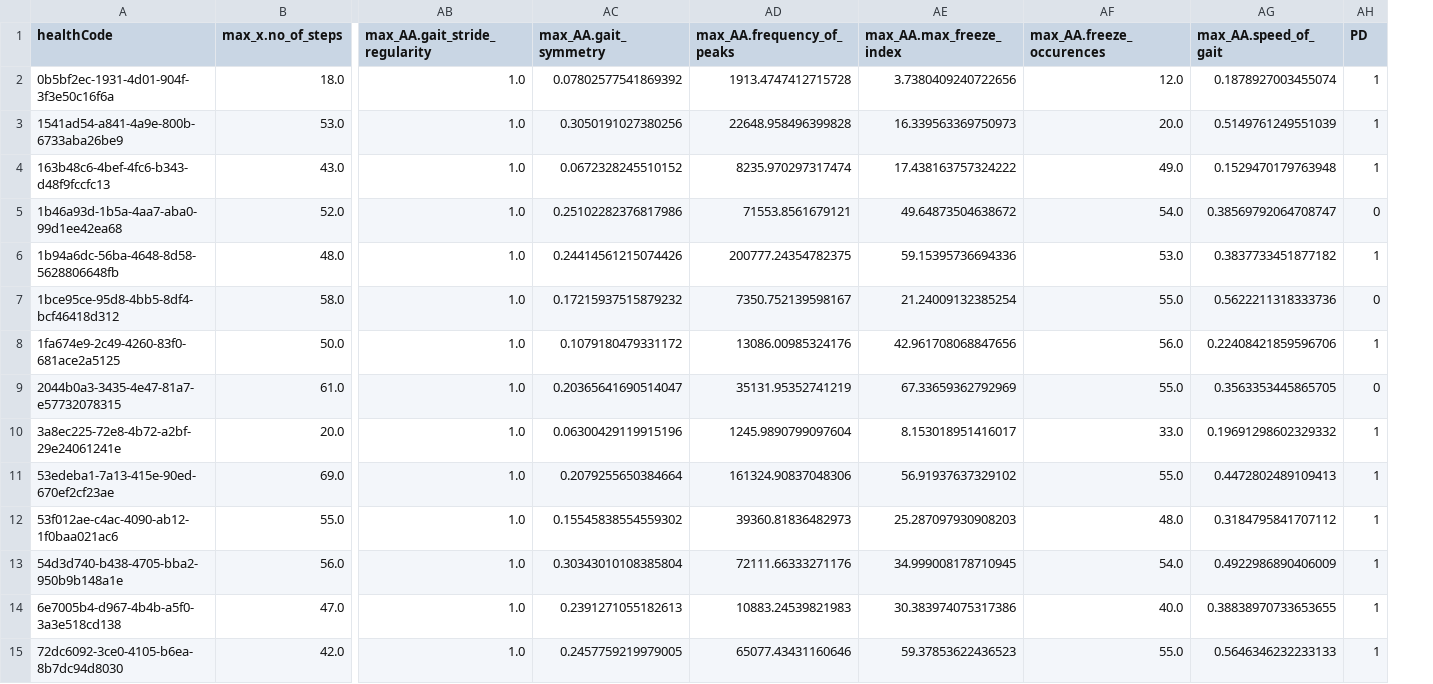
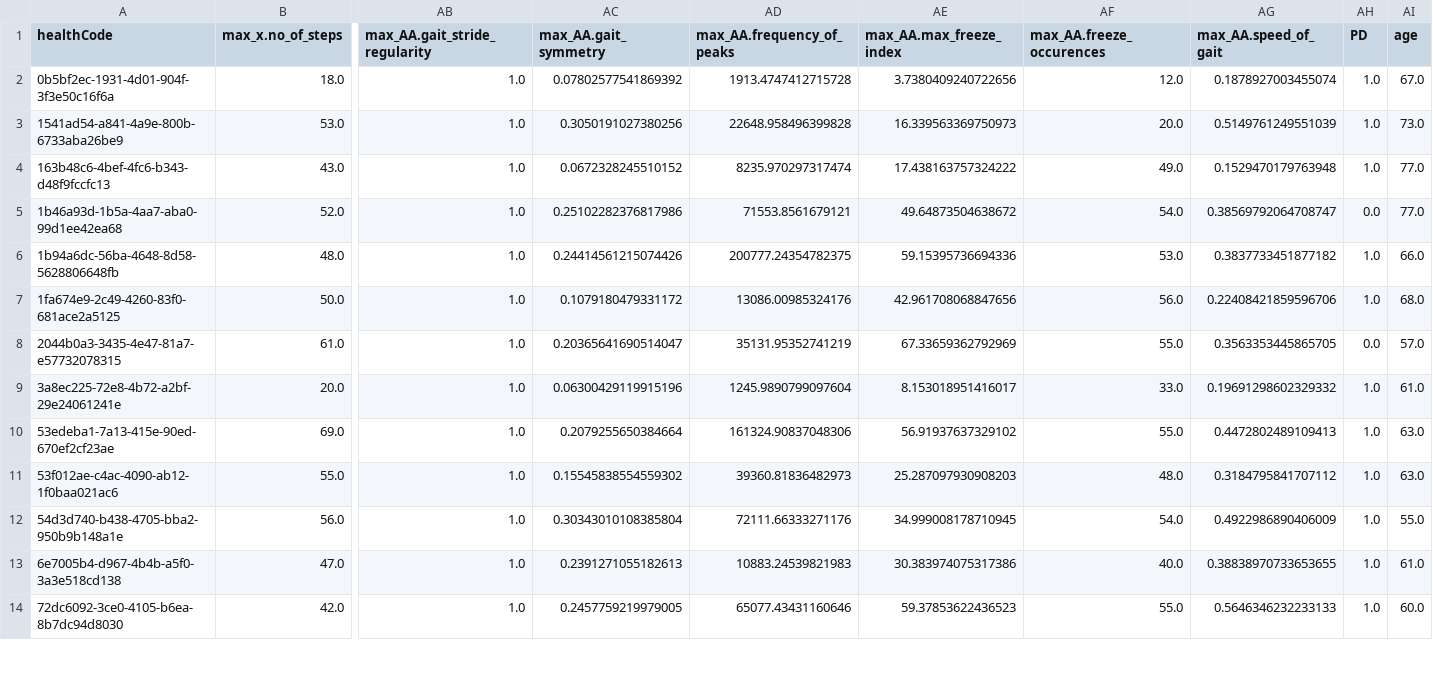
Before and after one commit to arytontediarjo/mPower-Analysis, a CSV file: Data/MAX_WALKING_TRAINING_DATA_PASSIVE.csv, drawn as a sheet; only a part is shown, gaps mark what is left out; removed rows and columns are numbered as before the commit, all else as after; rows hold the shown columns only; the diff covers the shown part only; the diff names each change by its address in the sheet, - before the commit and + after, or states it on an @@ line.

```diff
--- a/Data/MAX_WALKING_TRAINING_DATA_PASSIVE.csv
+++ b/Data/MAX_WALKING_TRAINING_DATA_PASSIVE.csv
+column AI (age), rows 2-14: 67.0 | 73.0 | 77.0 | 77.0 | 66.0 | 68.0 | 57.0 | 61.0 | 63.0 | 63.0 | 55.0 | 61.0 | 60.0
-AH2:AH4 (PD): 1
+AH2:AH4 (PD): 1.0
-AH5 (PD): 0
+AH5 (PD): 0.0
-AH6 (PD): 1
+AH6 (PD): 1.0
-row 7: 1bce95ce-95d8-4bb5-8df4-bcf46418d312 | 58.0 | 1.0 | 0.17215937515879232 | 7350.752139598167 | 21.24009132385254 | 55.0 | 0.5622211318333736 | 0
-AH7 (PD): 1
+AH7 (PD): 1.0
-AH8 (PD): 0
+AH8 (PD): 0.0
-AH9:AH14 (PD): 1
+AH9:AH14 (PD): 1.0
```
Also changed, not shown: 21 edited cells elsewhere in this file, Data/MAX_WALKING_TRAINING_DATA_V2.csv, 21 other files.
